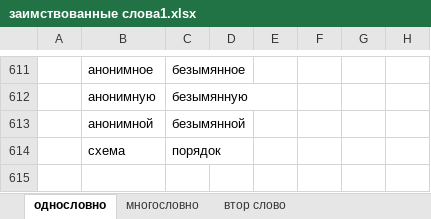
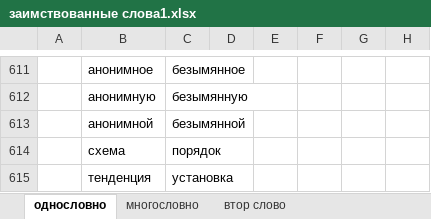
Before and after one commit to rust-lang-ru/book, an Excel workbook: заимствованные слова1.xlsx, sheet однословно, drawn as a sheet; only a part is shown, gaps mark what is left out; values as stored, in another font and other column widths than the file's, no borders; the diff names each change by its address in the sheet, - before the commit and + after, or states it on an @@ line.

```diff
--- a/заимствованные слова1.xlsx (sheet однословно)
+++ b/заимствованные слова1.xlsx (sheet однословно)
+row 615:  | тенденция | установка
```
Also changed, not shown: sheet многословно, 38 other files.
